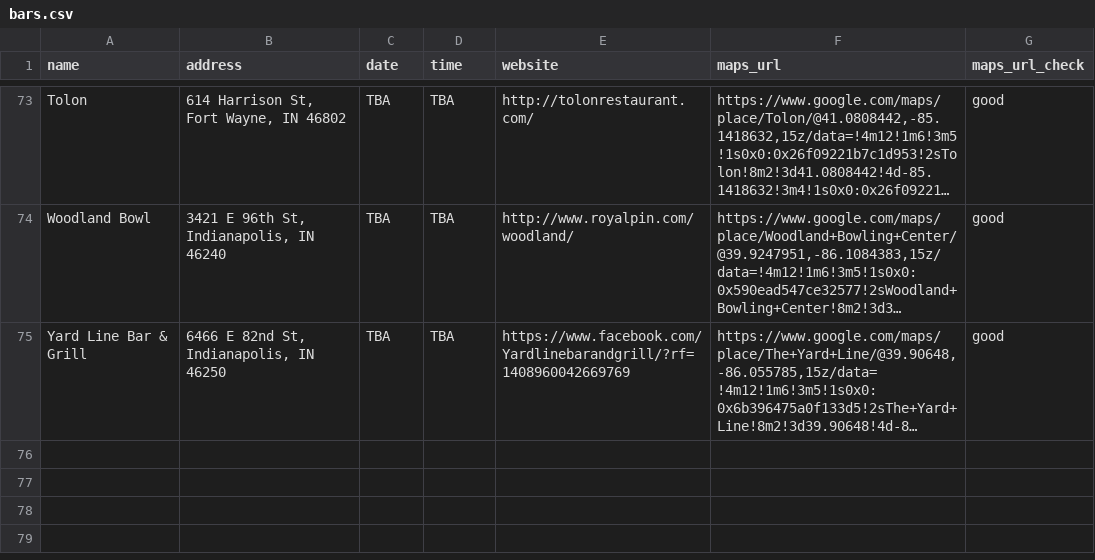
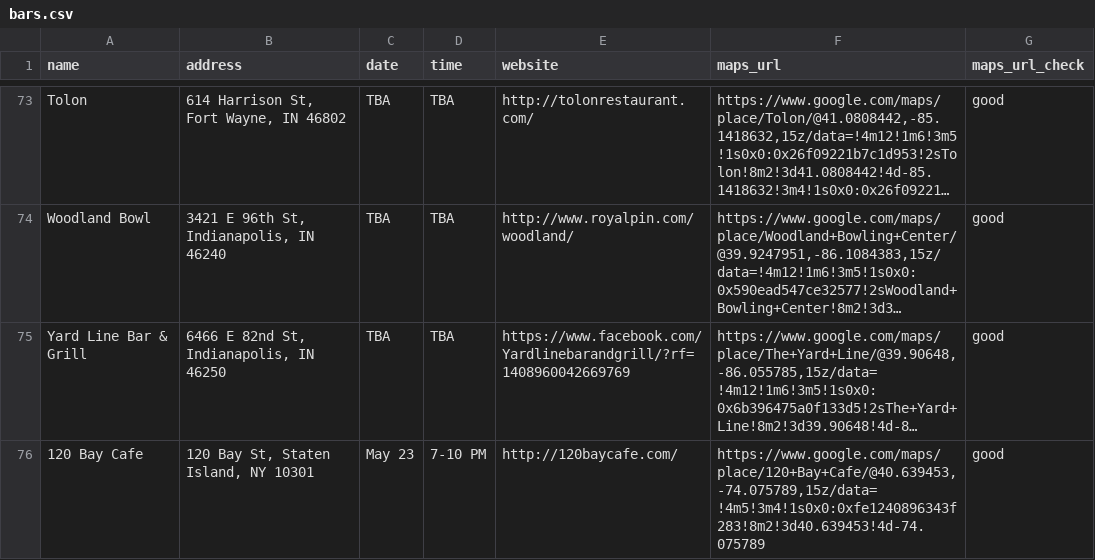
Before and after one commit to russian-standard-vodka/muleweek, a CSV file: bars.csv, drawn as a sheet; only a part is shown, gaps mark what is left out; long unchanged cells end in …; the diff names each change by its address in the sheet, - before the commit and + after, or states it on an @@ line.

Commit message:
Update bars.csv

```diff
--- a/bars.csv
+++ b/bars.csv
+row 76: 120 Bay Cafe | 120 Bay St, Staten Island, NY 10301 | May 23 | 7-10 PM | http://120baycafe.com/ | https://www.google.com/maps/place/120+Bay+Cafe/@40.639453,-74.075789,15z/data=!4m5!3m4!1s0x0:0xfe1240896343f283!8m2!3d40.639453!4d-74.075789 | good
```
